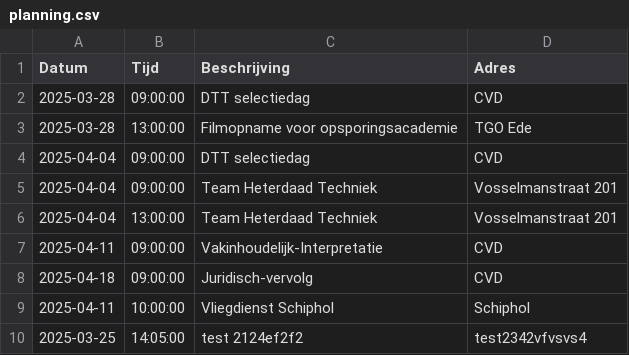
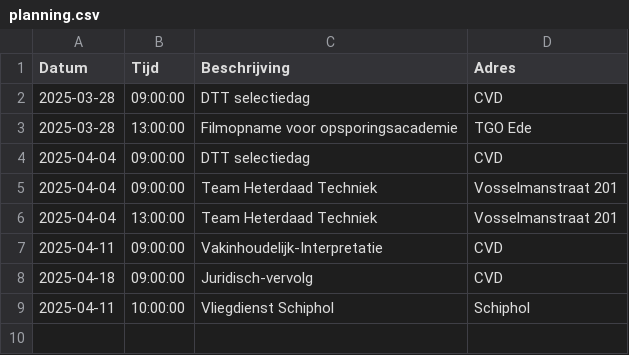
Before and after one commit to EvaHuisman/stunning-cashew, a CSV file: planning.csv, drawn as a sheet; the diff names each change by its address in the sheet, - before the commit and + after, or states it on an @@ line.

Commit message:
Update CSV planning.csv

```diff
--- a/planning.csv
+++ b/planning.csv
-row 10: 2025-03-25 | 14:05:00 | test 2124ef2f2 | test2342vfvsvs4
```
